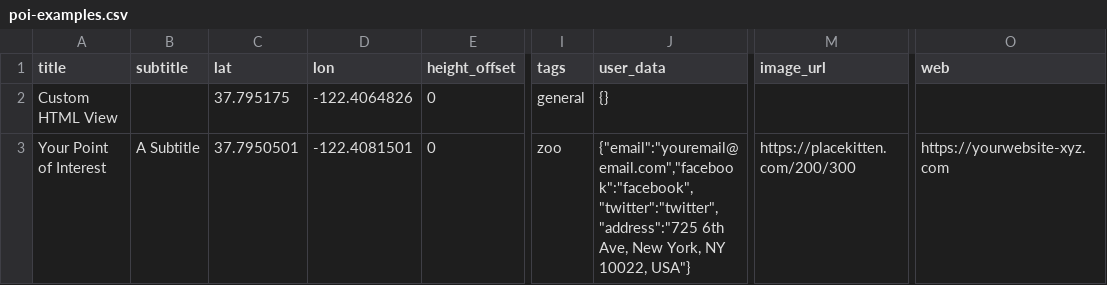
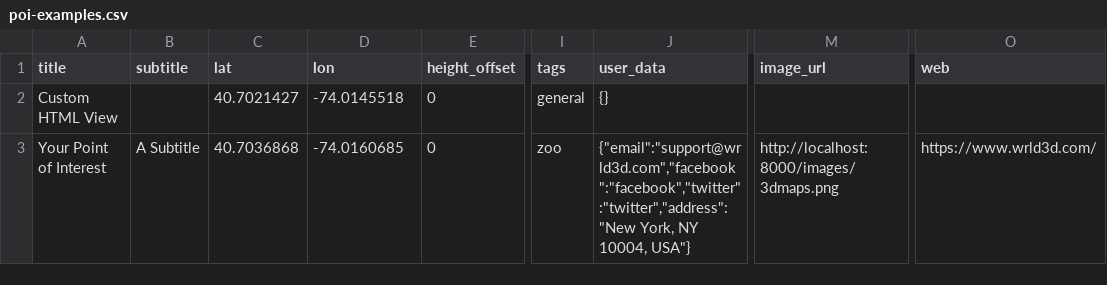
Before and after one commit to wrld3d/wrld.js, a CSV file: example/poi-examples.csv, drawn as a sheet; only a part is shown, gaps mark what is left out; the diff names each change by its address in the sheet, - before the commit and + after, or states it on an @@ line.

Commit message:
Fix for MPLY-10285 Adding image to host locally for POI. Added new csv with the new links. Buddy: John B

```diff
--- a/example/poi-examples.csv
+++ b/example/poi-examples.csv
-C2 (lat): 37.795175
+C2 (lat): 40.7021427
-D2 (lon): -122.4064826
+D2 (lon): -74.0145518
-C3 (lat): 37.7950501
+C3 (lat): 40.7036868
-D3 (lon): -122.4081501
+D3 (lon): -74.0160685
-J3 (user_data): {"email":"youremail@email.com","facebook":"facebook","twitter":"twitter","address":"725 6th Ave, New York, NY 10022, USA"}
+J3 (user_data): {"email":"support@wrld3d.com","facebook":"facebook","twitter":"twitter","address":"New York, NY 10004, USA"}
-M3 (image_url): https://placekitten.com/200/300
+M3 (image_url): http://localhost:8000/images/3dmaps.png
-O3 (web): https://yourwebsite-xyz.com
+O3 (web): https://www.wrld3d.com/
```
Also changed, not shown: 2 other files.
